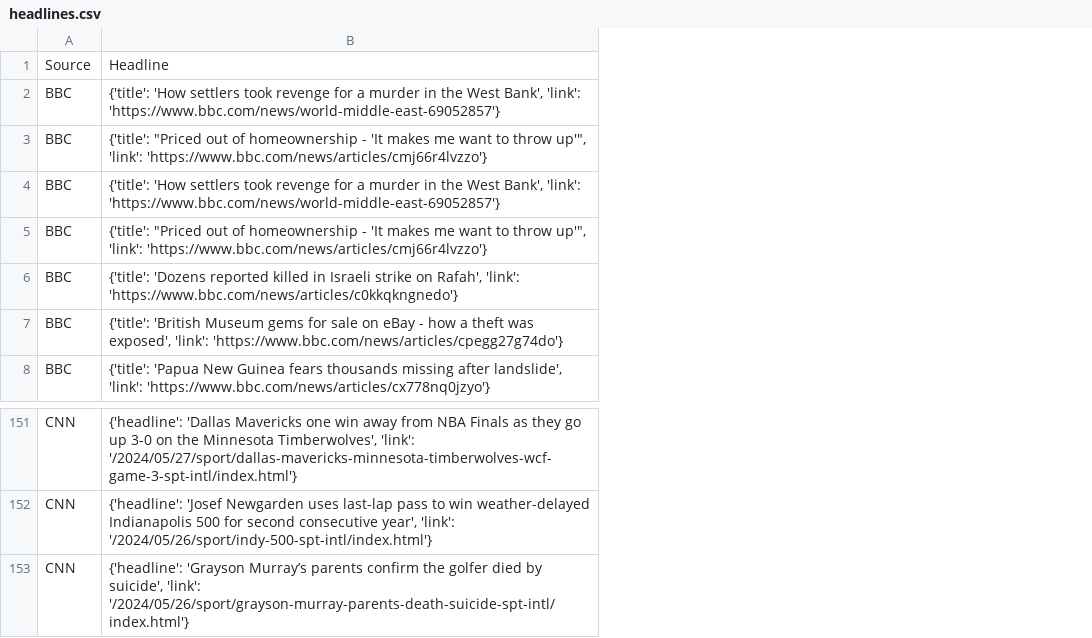
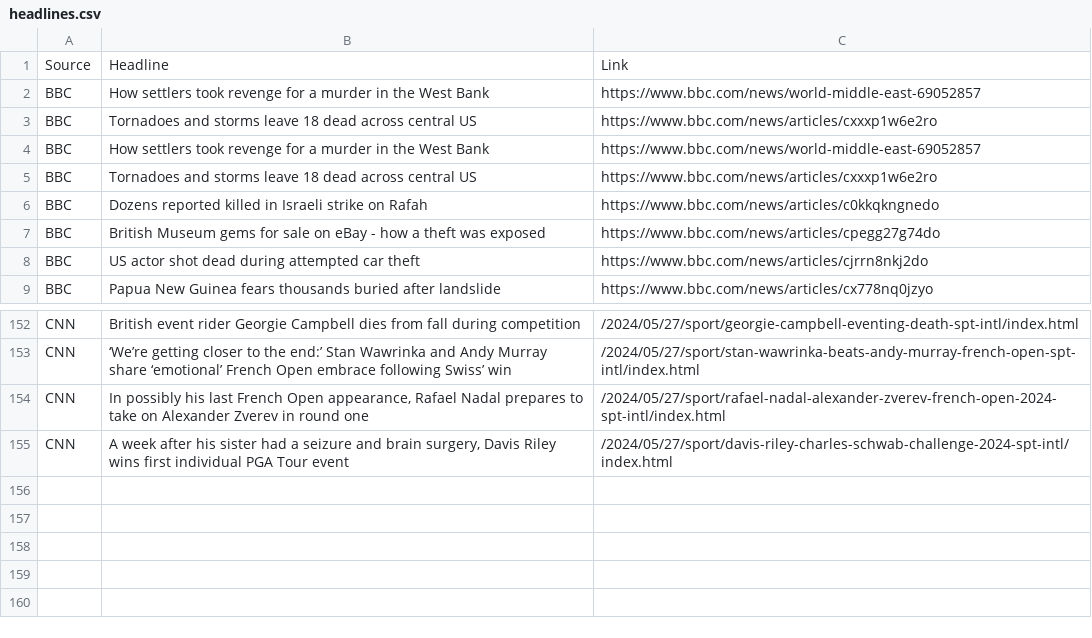
Before and after one commit to AzizaSash/News-Headlines-Tracker, a CSV file: headlines.csv, drawn as a sheet; only a part is shown, gaps mark what is left out; removed rows and columns are numbered as before the commit, all else as after; the diff names each change by its address in the sheet, - before the commit and + after, or states it on an @@ line.

Commit message:
Links in the headlines

```diff
--- a/headlines.csv
+++ b/headlines.csv
-column B, rows 1-8: Headline | {'title': 'How settlers took revenge for a murder in the West Bank', 'link': 'https://www.bbc.com/news/world-middle-east-69052857'} | {'title': "Priced out of homeownership - 'It makes me want to throw up'", 'link': 'https://www.bbc.com/news/articles/cmj66r4lvzzo'} | {'title': 'How settlers took revenge for a murder in the West Bank', 'link': 'https://www.bbc.com/news/world-middle-east-69052857'} | {'title': "Priced out of homeownership - 'It makes me want to throw up'", 'link': 'https://www.bbc.com/news/articles/cmj66r4lvzzo'} | {'title': 'Dozens reported killed in Israeli strike on Rafah', 'link': 'https://www.bbc.com/news/articles/c0kkqkngnedo'} | {'title': 'British Museum gems for sale on eBay - how a theft was exposed', 'link': 'https://www.bbc.com/news/articles/cpegg27g74do'} | {'title': 'Papua New Guinea fears thousands missing after landslide', 'link': 'https://www.bbc.com/news/articles/cx778nq0jzyo'}; rows 151-153: {'headline': 'Dallas Mavericks one win away from NBA Finals as they go up 3-0 on the Minnesota Timberwolves', 'link': '/2024/05/27/sport/dallas-mavericks-minnesota-timberwolves-wcf-game-3-spt-intl/index.html'} | {'headline': 'Josef Newgarden uses last-lap pass to win weather-delayed Indianapolis 500 for second consecutive year', 'link': '/2024/05/26/sport/indy-500-spt-intl/index.html'} | {'headline': 'Grayson Murray’s parents confirm the golfer died by suicide', 'link': '/2024/05/26/sport/grayson-murray-parents-death-suicide-spt-intl/index.html'}
+column B, row 1: Headline; rows 3-9: Tornadoes and storms leave 18 dead across central US | How settlers took revenge for a murder in the West Bank | Tornadoes and storms leave 18 dead across central US | Dozens reported killed in Israeli strike on Rafah | British Museum gems for sale on eBay - how a theft was exposed | US actor shot dead during attempted car theft | Papua New Guinea fears thousands buried after landslide; rows 152-154: British event rider Georgie Campbell dies from fall during competition | ‘We’re getting closer to the end:’ Stan Wawrinka and Andy Murray share ‘emotional’ French Open embrace following Swiss’ win | In possibly his last French Open appearance, Rafael Nadal prepares to take on Alexander Zverev in round one
+column C, row 1: Link; rows 3-9: https://www.bbc.com/news/articles/cxxxp1w6e2ro | https://www.bbc.com/news/world-middle-east-69052857 | https://www.bbc.com/news/articles/cxxxp1w6e2ro | https://www.bbc.com/news/articles/c0kkqkngnedo | https://www.bbc.com/news/articles/cpegg27g74do | https://www.bbc.com/news/articles/cjrrn8nkj2do | https://www.bbc.com/news/articles/cx778nq0jzyo; rows 152-154: /2024/05/27/sport/georgie-campbell-eventing-death-spt-intl/index.html | /2024/05/27/sport/stan-wawrinka-beats-andy-murray-french-open-spt-intl/index.html | /2024/05/27/sport/rafael-nadal-alexander-zverev-french-open-2024-spt-intl/index.html
+row 2: BBC | How settlers took revenge for a murder in the West Bank | https://www.bbc.com/news/world-middle-east-69052857
+row 155: CNN | A week after his sister had a seizure and brain surgery, Davis Riley wins first individual PGA Tour event | /2024/05/27/sport/davis-riley-charles-schwab-challenge-2024-spt-intl/index.html
```
Also changed, not shown: 4 other files.
